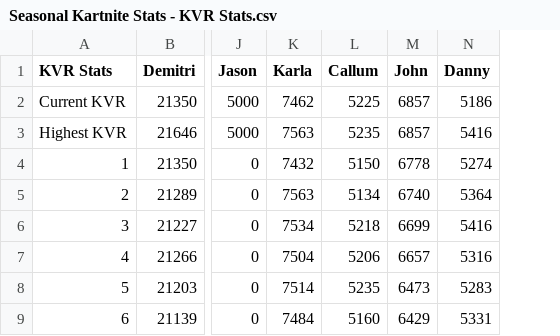
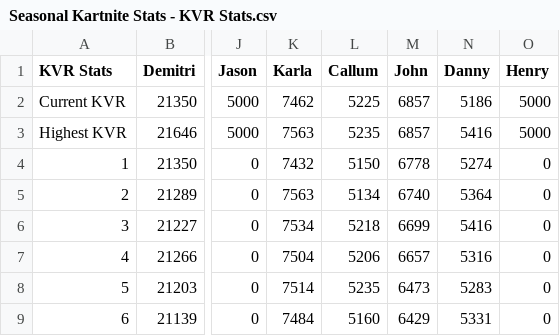
Before and after one commit to PatrickMarinich/Kartnite_Stats, a CSV file: stats_csv/seasonal_stats/Seasonal Kartnite Stats - KVR Stats.csv, drawn as a sheet; only a part is shown, gaps mark what is left out; the diff names each change by its address in the sheet, - before the commit and + after, or states it on an @@ line.

Commit message:
add new player Henry, remove some lame files

```diff
--- a/stats_csv/seasonal_stats/Seasonal Kartnite Stats - KVR Stats.csv
+++ b/stats_csv/seasonal_stats/Seasonal Kartnite Stats - KVR Stats.csv
+column O (Henry), rows 2-9: 5000 | 5000 | 0 | 0 | 0 | 0 | 0 | 0
```
Also changed, not shown: stats_csv/seasonal_stats/Seasonal Kartnite Stats - Placement Stats.csv, stats_csv/seasonal_stats/Seasonal Kartnite Stats - Race Count.csv, 16 other files.
